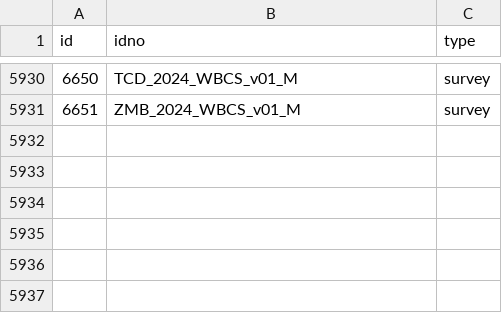
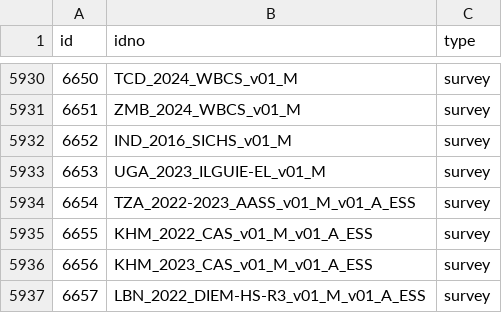
Before and after one commit to worldbank/mdl_collector, a CSV file: data/world_bank/metadata.csv, drawn as a sheet; only a part is shown, gaps mark what is left out; the diff names each change by its address in the sheet, - before the commit and + after, or states it on an @@ line.

```diff
--- a/data/world_bank/metadata.csv
+++ b/data/world_bank/metadata.csv
+row 5932: 6652 | IND_2016_SICHS_v01_M | survey
+row 5933: 6653 | UGA_2023_ILGUIE-EL_v01_M | survey
+row 5934: 6654 | TZA_2022-2023_AASS_v01_M_v01_A_ESS | survey
+row 5935: 6655 | KHM_2022_CAS_v01_M_v01_A_ESS | survey
+row 5936: 6656 | KHM_2023_CAS_v01_M_v01_A_ESS | survey
+row 5937: 6657 | LBN_2022_DIEM-HS-R3_v01_M_v01_A_ESS | survey
```
